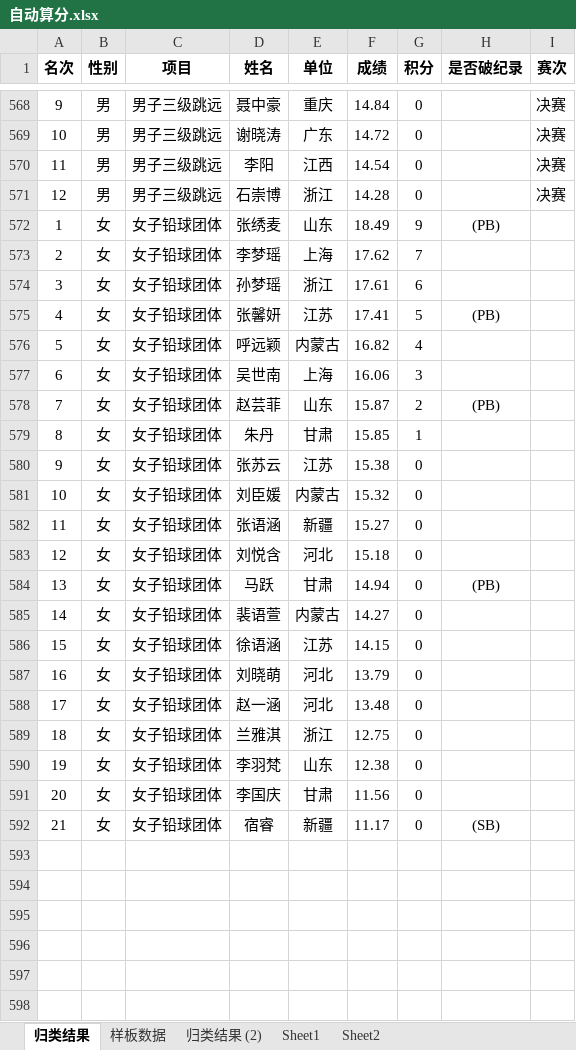
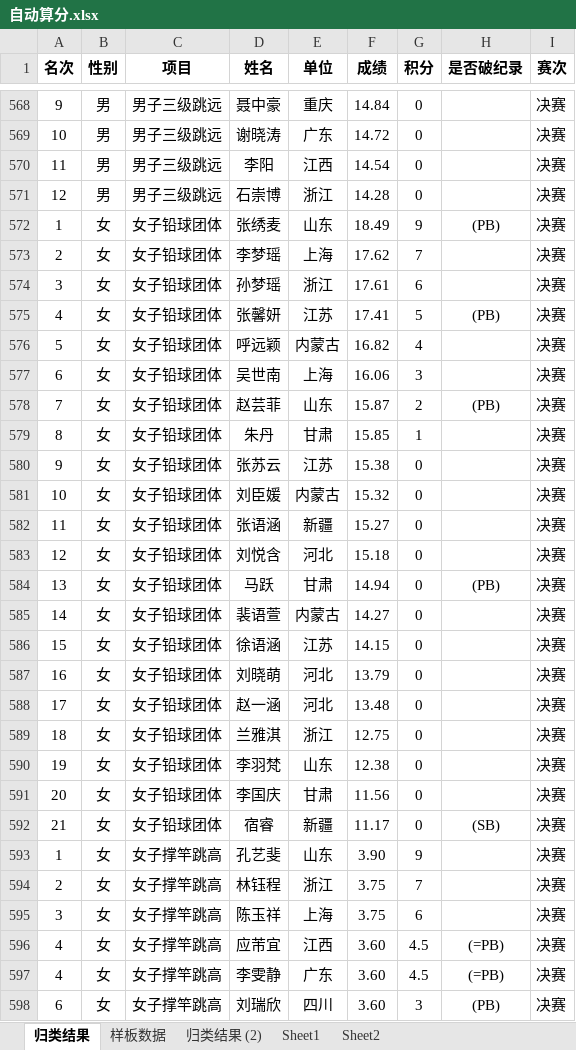
Before and after one commit to pmh-pmh/youth, an Excel workbook: 自动算分.xlsx, sheet 归类结果, drawn as a sheet; only a part is shown, gaps mark what is left out; values as stored, in another font and other column widths than the file's, no borders; the diff covers the shown part only; the diff names each change by its address in the sheet, - before the commit and + after, or states it on an @@ line.

Commit message:
Add files via upload

```diff
--- a/自动算分.xlsx (sheet 归类结果)
+++ b/自动算分.xlsx (sheet 归类结果)
-I572:I592 (赛次): (empty)
+I572:I592 (赛次): 决赛
+row 593: 1 | 女 | 女子撑竿跳高 | 孔艺斐 | 山东 | 3.90 | 9 |  | 决赛
+row 594: 2 | 女 | 女子撑竿跳高 | 林钰程 | 浙江 | 3.75 | 7 |  | 决赛
+row 595: 3 | 女 | 女子撑竿跳高 | 陈玉祥 | 上海 | 3.75 | 6 |  | 决赛
+row 596: 4 | 女 | 女子撑竿跳高 | 应芾宜 | 江西 | 3.60 | 4.5 | (=PB) | 决赛
+row 597: 4 | 女 | 女子撑竿跳高 | 李雯静 | 广东 | 3.60 | 4.5 | (=PB) | 决赛
+row 598: 6 | 女 | 女子撑竿跳高 | 刘瑞欣 | 四川 | 3.60 | 3 | (PB) | 决赛
```
Also changed, not shown: 107 added rows elsewhere in this sheet.
